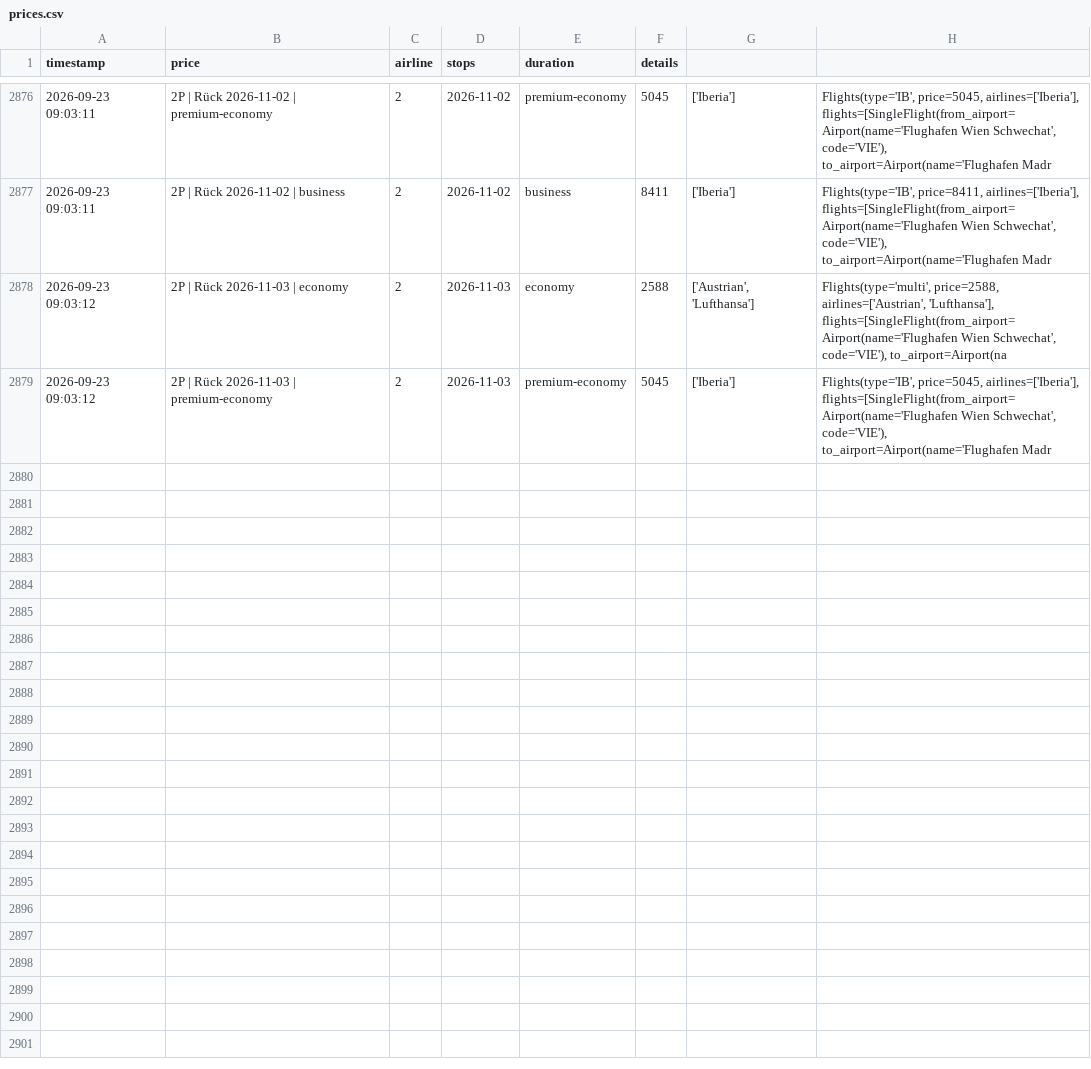
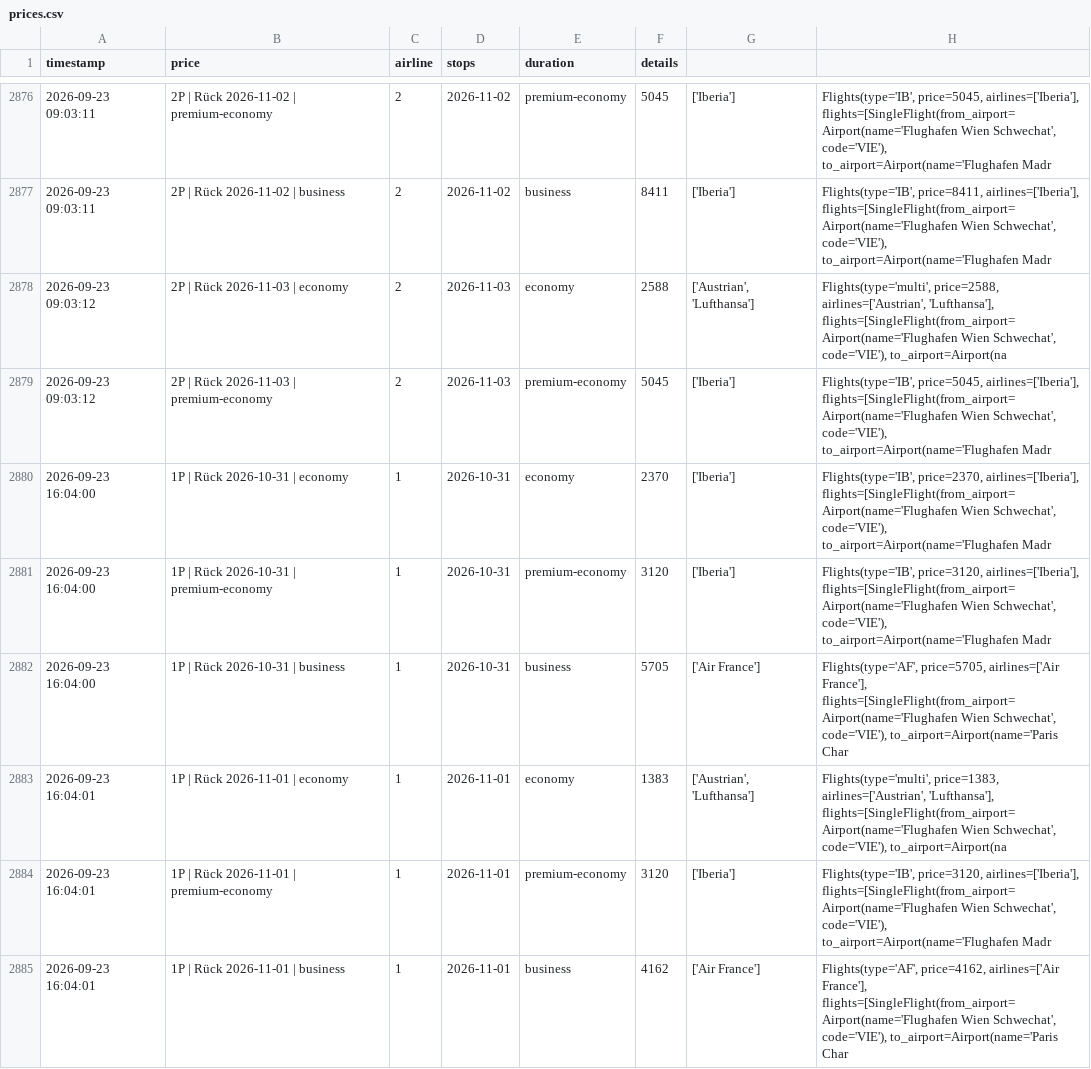
Before and after one commit to rauchenp/Vie-Rio-tracker, a CSV file: prices.csv, drawn as a sheet; only a part is shown, gaps mark what is left out; the diff covers the shown part only; the diff names each change by its address in the sheet, - before the commit and + after, or states it on an @@ line.

```diff
--- a/prices.csv
+++ b/prices.csv
+row 2880: 2026-09-23 16:04:00 | 1P | Rück 2026-10-31 | economy | 1 | 2026-10-31 | economy | 2370 | ['Iberia'] | Flights(type='IB', price=2370, airlines=['Iberia'], flights=[SingleFlight(from_airport=Airport(name='Flughafen Wien Schwechat', code='VIE'), to_airport=Airport(name='Flughafen Madr
+row 2881: 2026-09-23 16:04:00 | 1P | Rück 2026-10-31 | premium-economy | 1 | 2026-10-31 | premium-economy | 3120 | ['Iberia'] | Flights(type='IB', price=3120, airlines=['Iberia'], flights=[SingleFlight(from_airport=Airport(name='Flughafen Wien Schwechat', code='VIE'), to_airport=Airport(name='Flughafen Madr
+row 2882: 2026-09-23 16:04:00 | 1P | Rück 2026-10-31 | business | 1 | 2026-10-31 | business | 5705 | ['Air France'] | Flights(type='AF', price=5705, airlines=['Air France'], flights=[SingleFlight(from_airport=Airport(name='Flughafen Wien Schwechat', code='VIE'), to_airport=Airport(name='Paris Char
+row 2883: 2026-09-23 16:04:01 | 1P | Rück 2026-11-01 | economy | 1 | 2026-11-01 | economy | 1383 | ['Austrian', 'Lufthansa'] | Flights(type='multi', price=1383, airlines=['Austrian', 'Lufthansa'], flights=[SingleFlight(from_airport=Airport(name='Flughafen Wien Schwechat', code='VIE'), to_airport=Airport(na
+row 2884: 2026-09-23 16:04:01 | 1P | Rück 2026-11-01 | premium-economy | 1 | 2026-11-01 | premium-economy | 3120 | ['Iberia'] | Flights(type='IB', price=3120, airlines=['Iberia'], flights=[SingleFlight(from_airport=Airport(name='Flughafen Wien Schwechat', code='VIE'), to_airport=Airport(name='Flughafen Madr
+row 2885: 2026-09-23 16:04:01 | 1P | Rück 2026-11-01 | business | 1 | 2026-11-01 | business | 4162 | ['Air France'] | Flights(type='AF', price=4162, airlines=['Air France'], flights=[SingleFlight(from_airport=Airport(name='Flughafen Wien Schwechat', code='VIE'), to_airport=Airport(name='Paris Char
```
Also changed, not shown: 6 added rows elsewhere in this file.
